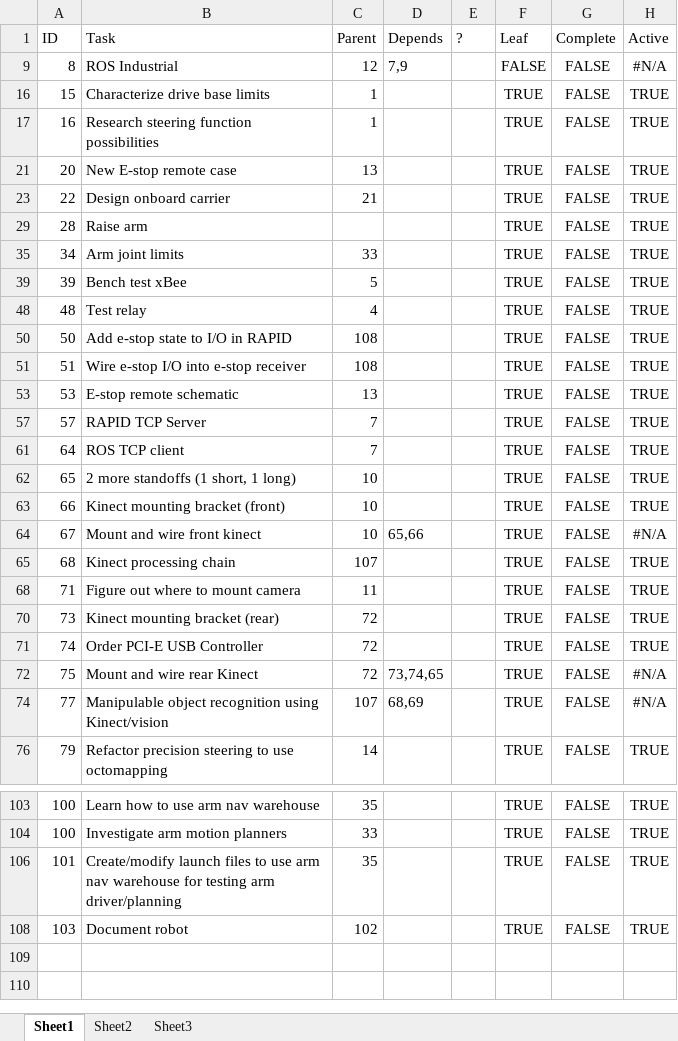
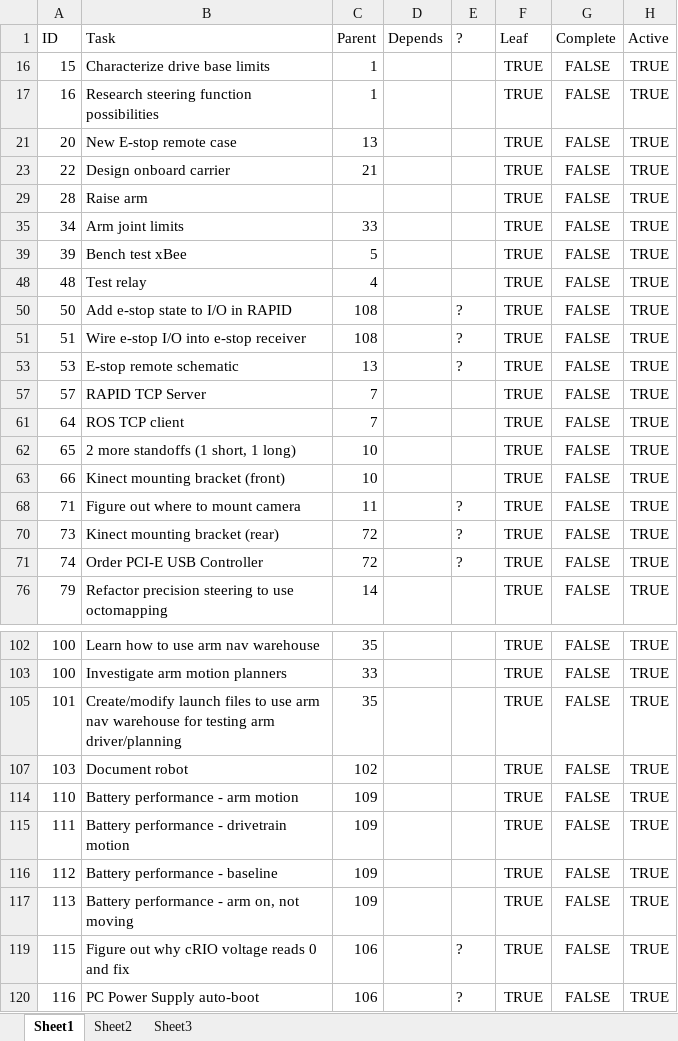
Before and after one commit to evenator/masters, an Excel workbook: tasks.xlsx, sheet Sheet1, drawn as a sheet; only a part is shown, gaps mark what is left out; values as stored, in another font and other column widths than the file's, no borders; conditional formats not drawn; removed rows and columns are numbered as before the commit, all else as after; the diff covers the shown part only; the diff names each change by its address in the sheet, - before the commit and + after, or states it on an @@ line.

Commit message:
Added new tasks and deleted old task files.

```diff
--- a/tasks.xlsx (sheet Sheet1)
+++ b/tasks.xlsx (sheet Sheet1)
@@ row 9 hidden: 8 | ROS Industrial | 12 | 7,9 |  | FALSE | FALSE | #N/A @@
-E50:E51 (?): (empty)
+E50:E51 (?): ?
-E53 (?): (empty)
+E53 (?): ?
@@ row 64 hidden: 67 | Mount and wire front kinect | 10 | 65,66 |  | TRUE | FALSE | #N/A @@
-row 65: 68 | Kinect processing chain | 107 |  |  | TRUE | FALSE | TRUE
-E68 (?): (empty)
+E68 (?): ?
-E70:E71 (?): (empty)
+E70:E71 (?): ?
-row 72: 75 | Mount and wire rear Kinect | 72 | 73,74,65 |  | TRUE | FALSE | #N/A
@@ row 74 hidden: 77 | Manipulable object recognition using Kinect/vision | 107 | 68,69 |  | TRUE | FALSE | #N/A @@
+row 114: 110 | Battery performance - arm motion | 109 |  |  | TRUE | FALSE | TRUE
+row 115: 111 | Battery performance - drivetrain motion | 109 |  |  | TRUE | FALSE | TRUE
+row 116: 112 | Battery performance - baseline | 109 |  |  | TRUE | FALSE | TRUE
+row 117: 113 | Battery performance - arm on, not moving | 109 |  |  | TRUE | FALSE | TRUE
+row 119: 115 | Figure out why cRIO voltage reads 0 and fix | 106 |  | ? | TRUE | FALSE | TRUE
+row 120: 116 | PC Power Supply auto-boot | 106 |  | ? | TRUE | FALSE | TRUE
```
Also changed, not shown: 2 removed rows and 2 hidden or unhidden rows elsewhere in this sheet, formulas that keep their value, hidden cells, 4 other files.
